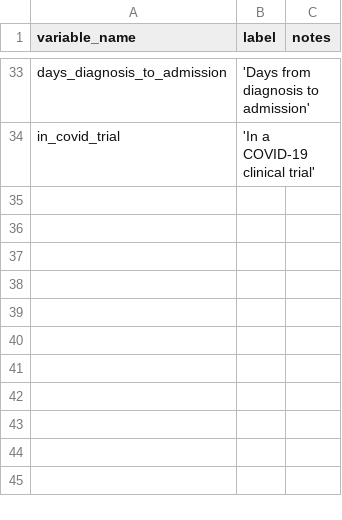
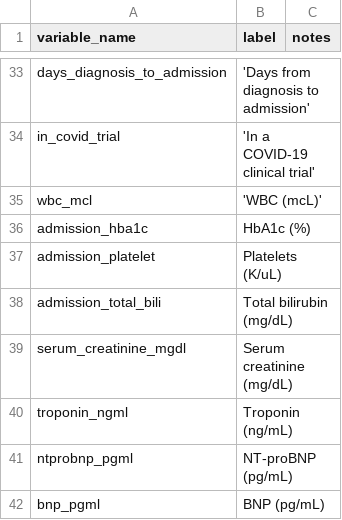
Before and after one commit to rsoren/aha_covid_dataprep_specs, a CSV file: table1_variable_list.csv (was table2_variable_list.csv), drawn as a sheet; only a part is shown, gaps mark what is left out; the diff names each change by its address in the sheet, - before the commit and + after, or states it on an @@ line.

Commit message:
Update and rename table2_variable_list.csv to table1_variable_list.csv

```diff
--- a/table2_variable_list.csv
+++ b/table1_variable_list.csv
+row 35: wbc_mcl | 'WBC (mcL)'
+row 36: admission_hba1c | HbA1c (%)
+row 37: admission_platelet | Platelets (K/uL)
+row 38: admission_total_bili | Total bilirubin (mg/dL)
+row 39: serum_creatinine_mgdl | Serum creatinine (mg/dL)
+row 40: troponin_ngml | Troponin (ng/mL)
+row 41: ntprobnp_pgml | NT-proBNP (pg/mL)
+row 42: bnp_pgml | BNP (pg/mL)
```
